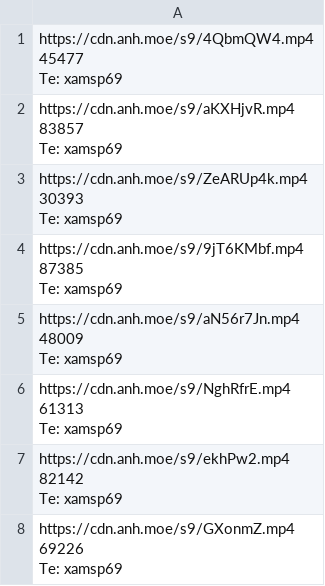
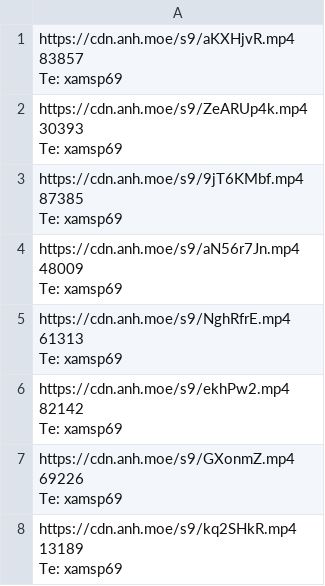
Before and after one commit to gx288/xammm, a CSV file: data.csv, drawn as a sheet; only a part is shown; the shorter side is filled out with more unchanged rows; ↵ is a line break in a cell; the diff names each change by its address in the sheet, - before the commit and + after, or states it on an @@ line.

```diff
--- a/data.csv
+++ b/data.csv
-row 1: https://cdn.anh.moe/s9/4QbmQW4.mp4 ↵ 45477 ↵ Te: xamsp69
```
